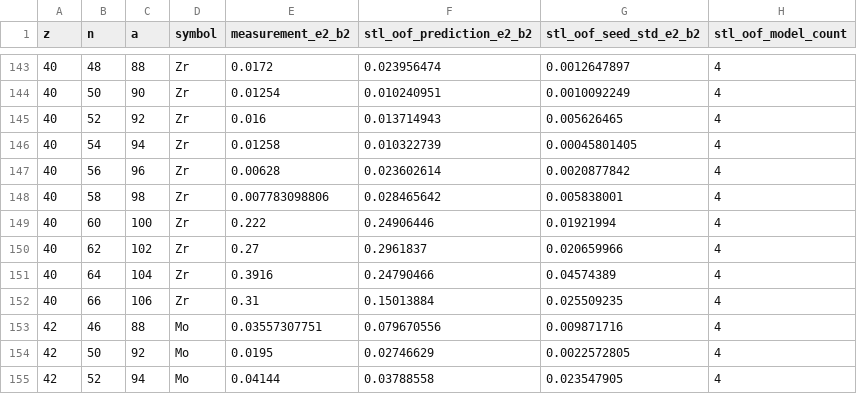
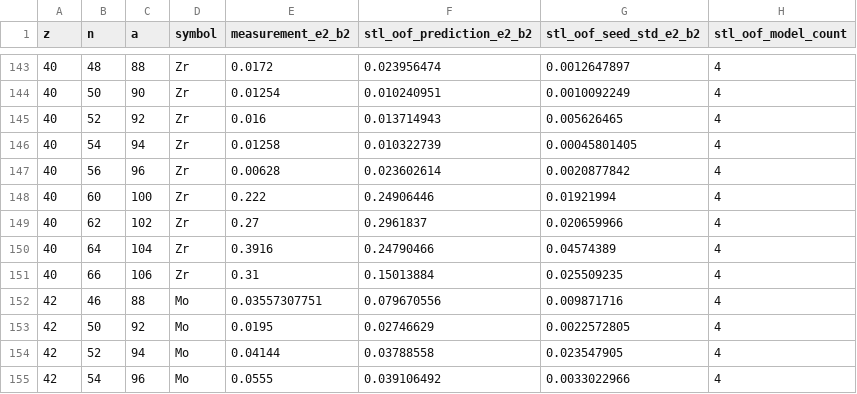
Before and after one commit to strifinopoulos/nuclr-applications-data-release, a CSV file: tables/stl_be2_oof.csv, drawn as a sheet; only a part is shown, gaps mark what is left out; the shorter side is filled out with more unchanged rows.

```diff
--- a/tables/stl_be2_oof.csv
+++ b/tables/stl_be2_oof.csv
@@ -147,3 +147,2 @@ z,n,a,symbol,measurement_e2_b2,stl_oof_prediction_e2_b2,stl_oof_seed_std_e2_b2,s
 40,56,96,Zr,0.00628,0.023602614,0.0020877842,4
-40,58,98,Zr,0.007783098806,0.028465642,0.005838001,4
 40,60,100,Zr,0.222,0.24906446,0.01921994,4
```
Also changed, not shown: inputs/uncertainty_oof_residuals.csv, splits/random_folds.csv, 7 other files.
